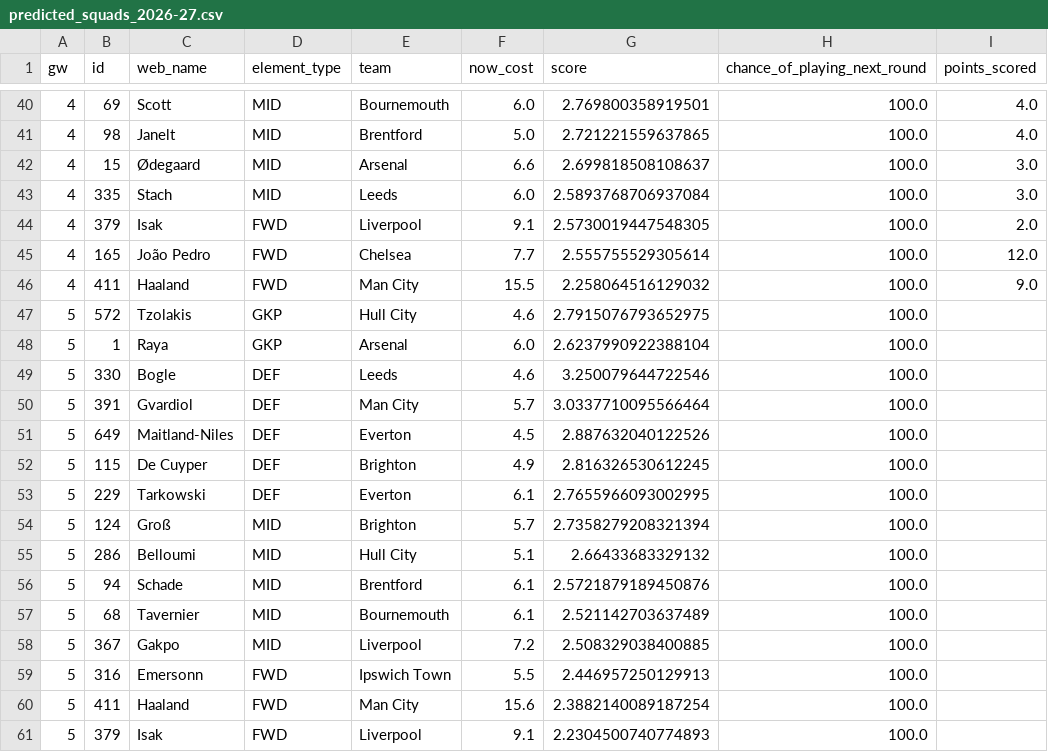
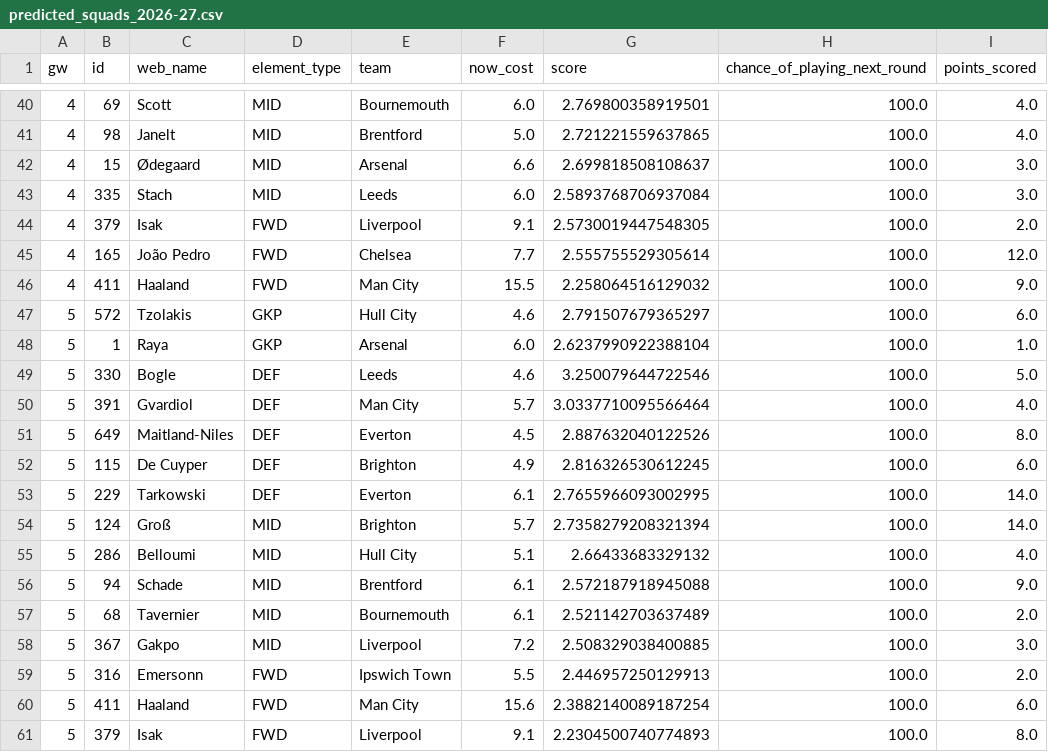
Before and after one commit to prajwalS-07/fpl_team_predictor, a CSV file: data/predicted_squads_2026-27.csv, drawn as a sheet; only a part is shown, gaps mark what is left out.

Commit message:
gw5 pts updated

```diff
--- a/data/predicted_squads_2026-27.csv
+++ b/data/predicted_squads_2026-27.csv
@@ -46,16 +46,16 @@ gw,id,web_name,element_type,team,now_cost,score,chance_of_playing_next_round,poi
 4,411,Haaland,FWD,Man City,15.5,2.258064516129032,100.0,9.0
-5,572,Tzolakis,GKP,Hull City,4.6,2.7915076793652975,100.0,
-5,1,Raya,GKP,Arsenal,6.0,2.6237990922388104,100.0,
-5,330,Bogle,DEF,Leeds,4.6,3.250079644722546,100.0,
-5,391,Gvardiol,DEF,Man City,5.7,3.0337710095566464,100.0,
-5,649,Maitland-Niles,DEF,Everton,4.5,2.887632040122526,100.0,
-5,115,De Cuyper,DEF,Brighton,4.9,2.816326530612245,100.0,
-5,229,Tarkowski,DEF,Everton,6.1,2.7655966093002995,100.0,
-5,124,Groß,MID,Brighton,5.7,2.7358279208321394,100.0,
-5,286,Belloumi,MID,Hull City,5.1,2.66433683329132,100.0,
-5,94,Schade,MID,Brentford,6.1,2.5721879189450876,100.0,
-5,68,Tavernier,MID,Bournemouth,6.1,2.521142703637489,100.0,
-5,367,Gakpo,MID,Liverpool,7.2,2.508329038400885,100.0,
-5,316,Emersonn,FWD,Ipswich Town,5.5,2.446957250129913,100.0,
-5,411,Haaland,FWD,Man City,15.6,2.3882140089187254,100.0,
-5,379,Isak,FWD,Liverpool,9.1,2.2304500740774893,100.0,
+5,572,Tzolakis,GKP,Hull City,4.6,2.791507679365297,100.0,6.0
+5,1,Raya,GKP,Arsenal,6.0,2.6237990922388104,100.0,1.0
+5,330,Bogle,DEF,Leeds,4.6,3.250079644722546,100.0,5.0
+5,391,Gvardiol,DEF,Man City,5.7,3.0337710095566464,100.0,4.0
+5,649,Maitland-Niles,DEF,Everton,4.5,2.887632040122526,100.0,8.0
+5,115,De Cuyper,DEF,Brighton,4.9,2.816326530612245,100.0,6.0
+5,229,Tarkowski,DEF,Everton,6.1,2.7655966093002995,100.0,14.0
+5,124,Groß,MID,Brighton,5.7,2.7358279208321394,100.0,14.0
+5,286,Belloumi,MID,Hull City,5.1,2.66433683329132,100.0,4.0
+5,94,Schade,MID,Brentford,6.1,2.572187918945088,100.0,9.0
+5,68,Tavernier,MID,Bournemouth,6.1,2.521142703637489,100.0,2.0
+5,367,Gakpo,MID,Liverpool,7.2,2.508329038400885,100.0,3.0
+5,316,Emersonn,FWD,Ipswich Town,5.5,2.446957250129913,100.0,2.0
+5,411,Haaland,FWD,Man City,15.6,2.3882140089187254,100.0,6.0
+5,379,Isak,FWD,Liverpool,9.1,2.2304500740774893,100.0,8.0
```
